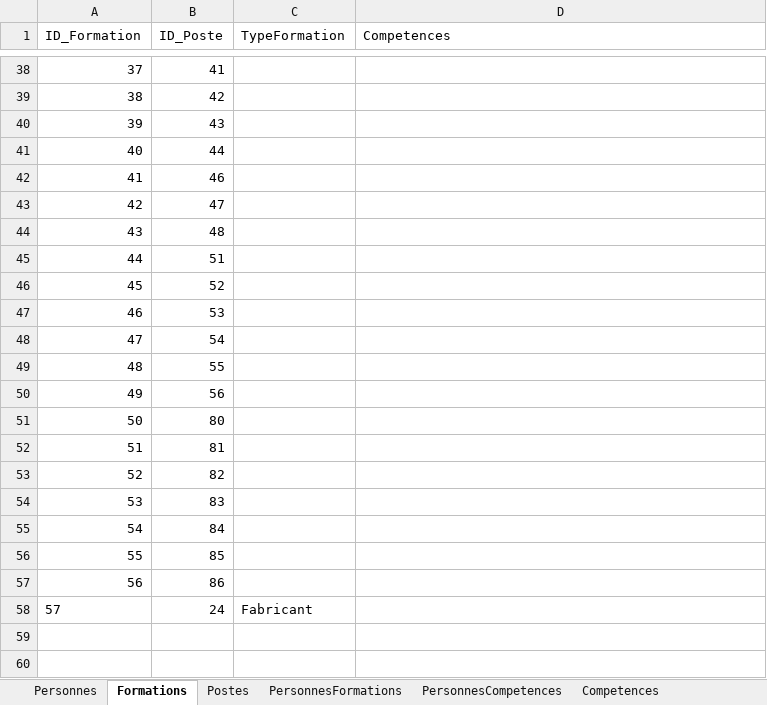
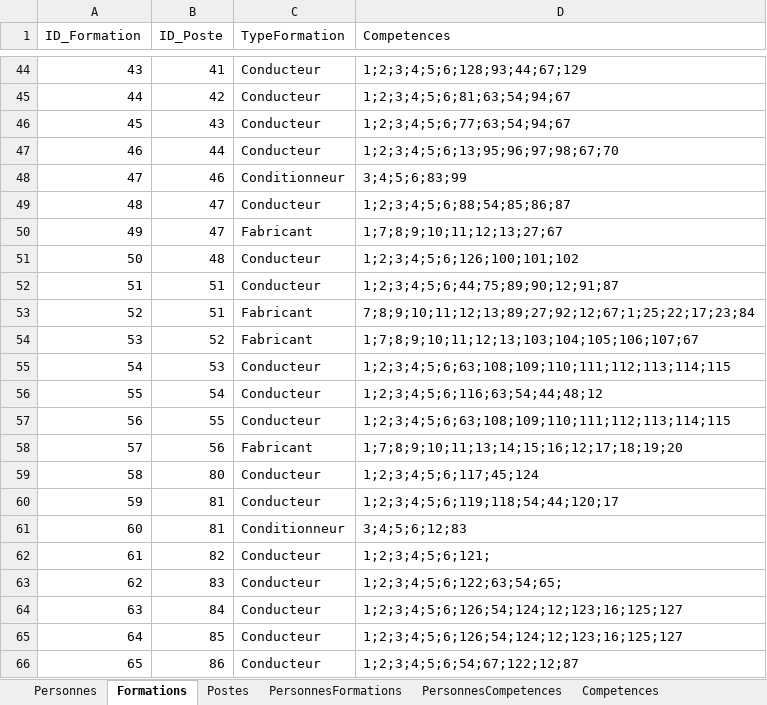
Before and after one commit to Amauryf45/Amauryf45-MissionIMTMinesAlesDEXEL, an Excel workbook: src/data/dataFormation2.xlsx, sheet Formations, drawn as a sheet; only a part is shown, gaps mark what is left out; values as stored, in another font and other column widths than the file's, no borders; removed rows and columns are numbered as before the commit, all else as after; the diff covers the shown part only; the diff names each change by its address in the sheet, - before the commit and + after, or states it on an @@ line.

```diff
--- a/src/data/dataFormation2.xlsx (sheet Formations)
+++ b/src/data/dataFormation2.xlsx (sheet Formations)
@@ column A (ID_Formation) renumbered between rows 24 and 66 @@
-C44:C47 (TypeFormation): (empty)
+C44:C47 (TypeFormation): Conducteur
-D44 (Competences): (empty)
+D44 (Competences): 1;2;3;4;5;6;128;93;44;67;129
-D45 (Competences): (empty)
+D45 (Competences): 1;2;3;4;5;6;81;63;54;94;67
-D46 (Competences): (empty)
+D46 (Competences): 1;2;3;4;5;6;77;63;54;94;67
-D47 (Competences): (empty)
+D47 (Competences): 1;2;3;4;5;6;13;95;96;97;98;67;70
-C48 (TypeFormation): (empty)
+C48 (TypeFormation): Conditionneur
-D48 (Competences): (empty)
+D48 (Competences): 3;4;5;6;83;99
-C49 (TypeFormation): (empty)
+C49 (TypeFormation): Conducteur
-D49 (Competences): (empty)
+D49 (Competences): 1;2;3;4;5;6;88;54;85;86;87
+row 50: 49 | 47 | Fabricant | 1;7;8;9;10;11;12;13;27;67
-C51:C52 (TypeFormation): (empty)
+C51:C52 (TypeFormation): Conducteur
-D51 (Competences): (empty)
+D51 (Competences): 1;2;3;4;5;6;126;100;101;102
-D52 (Competences): (empty)
+D52 (Competences): 1;2;3;4;5;6;44;75;89;90;12;91;87
+row 53: 52 | 51 | Fabricant | 7;8;9;10;11;12;13;89;27;92;12;67;1;25;22;17;23;84
-C54 (TypeFormation): (empty)
+C54 (TypeFormation): Fabricant
-D54 (Competences): (empty)
+D54 (Competences): 1;7;8;9;10;11;12;13;103;104;105;106;107;67
-C55:C57 (TypeFormation): (empty)
+C55:C57 (TypeFormation): Conducteur
-D55 (Competences): (empty)
+D55 (Competences): 1;2;3;4;5;6;63;108;109;110;111;112;113;114;115
-D56 (Competences): (empty)
+D56 (Competences): 1;2;3;4;5;6;116;63;54;44;48;12
-D57 (Competences): (empty)
+D57 (Competences): 1;2;3;4;5;6;63;108;109;110;111;112;113;114;115
-C58 (TypeFormation): (empty)
+C58 (TypeFormation): Fabricant
-D58 (Competences): (empty)
+D58 (Competences): 1;7;8;9;10;11;13;14;15;16;12;17;18;19;20
-C59:C60 (TypeFormation): (empty)
+C59:C60 (TypeFormation): Conducteur
-D59 (Competences): (empty)
+D59 (Competences): 1;2;3;4;5;6;117;45;124
-D60 (Competences): (empty)
+D60 (Competences): 1;2;3;4;5;6;119;118;54;44;120;17
+row 61: 60 | 81 | Conditionneur | 3;4;5;6;12;83
-C62:C66 (TypeFormation): (empty)
+C62:C66 (TypeFormation): Conducteur
-D62 (Competences): (empty)
+D62 (Competences): 1;2;3;4;5;6;121;
-D63 (Competences): (empty)
+D63 (Competences): 1;2;3;4;5;6;122;63;54;65;
-D64:D65 (Competences): (empty)
+D64:D65 (Competences): 1;2;3;4;5;6;126;54;124;12;123;16;125;127
-D66 (Competences): (empty)
+D66 (Competences): 1;2;3;4;5;6;54;67;122;12;87
-row 58: 57 | 24 | Fabricant
```
Also changed, not shown: 6 added rows and 39 edited cells elsewhere in this sheet, sheet PersonnesCompetences, sheet Competences, sheet Postes, sheet PersonnesFormations, 5 other files.
